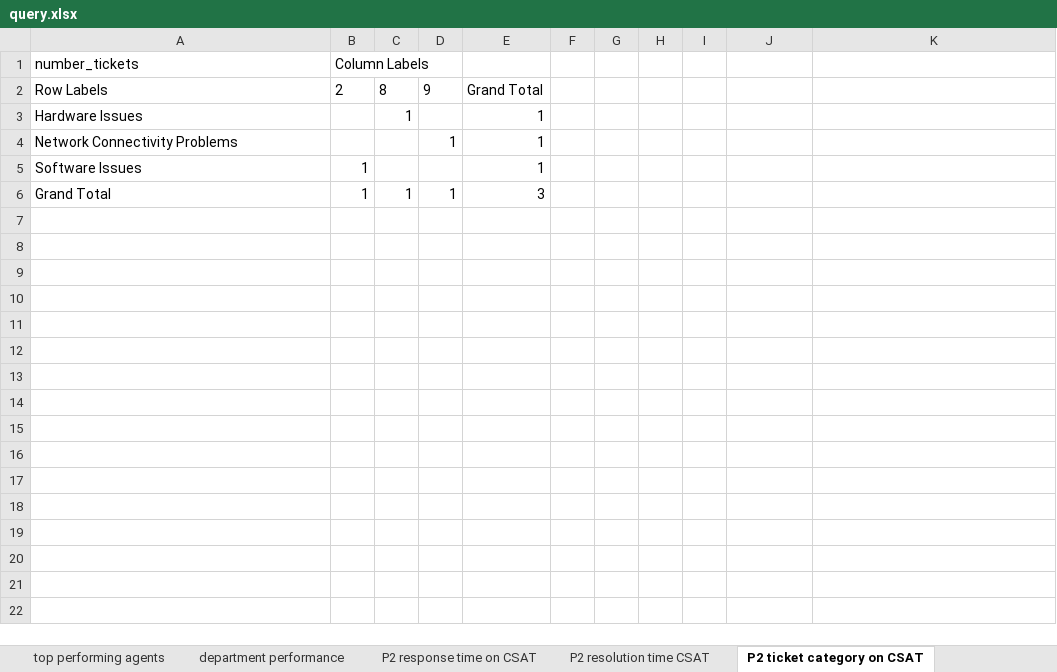
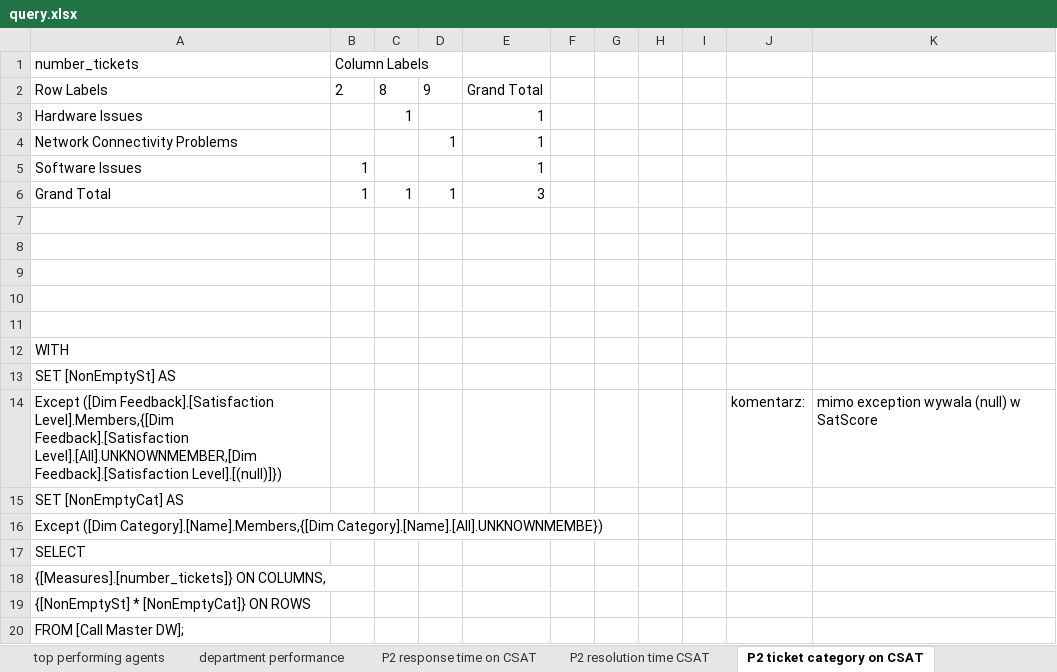
Before and after one commit to adamczycha/DataWarehouse, an Excel workbook: query.xlsx, sheet P2 ticket category on CSAT, drawn as a sheet; values as stored, in another font and other column widths than the file's, no borders; the diff names each change by its address in the sheet, - before the commit and + after, or states it on an @@ line.

```diff
--- a/query.xlsx (sheet P2 ticket category on CSAT)
+++ b/query.xlsx (sheet P2 ticket category on CSAT)
+row 7: (empty)
+row 8: (empty)
+row 9: (empty)
+row 10: (empty)
+row 11: (empty)
+row 12: WITH
+row 13: SET [NonEmptySt] AS
+row 14: Except ([Dim Feedback].[Satisfaction Level].Members,{[Dim Feedback].[Satisfaction Level].[All].UNKNOWNMEMBER,[Dim Feedback].[Satisfaction Level].[(null)]}) |  |  |  |  |  |  |  |  | komentarz: | mimo exception wywala (null) w SatScore
+row 15: SET [NonEmptyCat] AS
+row 16: Except ([Dim Category].[Name].Members,{[Dim Category].[Name].[All].UNKNOWNMEMBE})
+row 17: SELECT
+row 18: {[Measures].[number_tickets]} ON COLUMNS,
+row 19: {[NonEmptySt] * [NonEmptyCat]} ON ROWS
+row 20: FROM [Call Master DW];
```
Also changed, not shown: sheet top performing agents, sheet top Resolved Issue, sheet department performance, sheet P2 department CSAT, sheet num_ticket by category, sheet P2 response time on CSAT, 3 more sheets.
